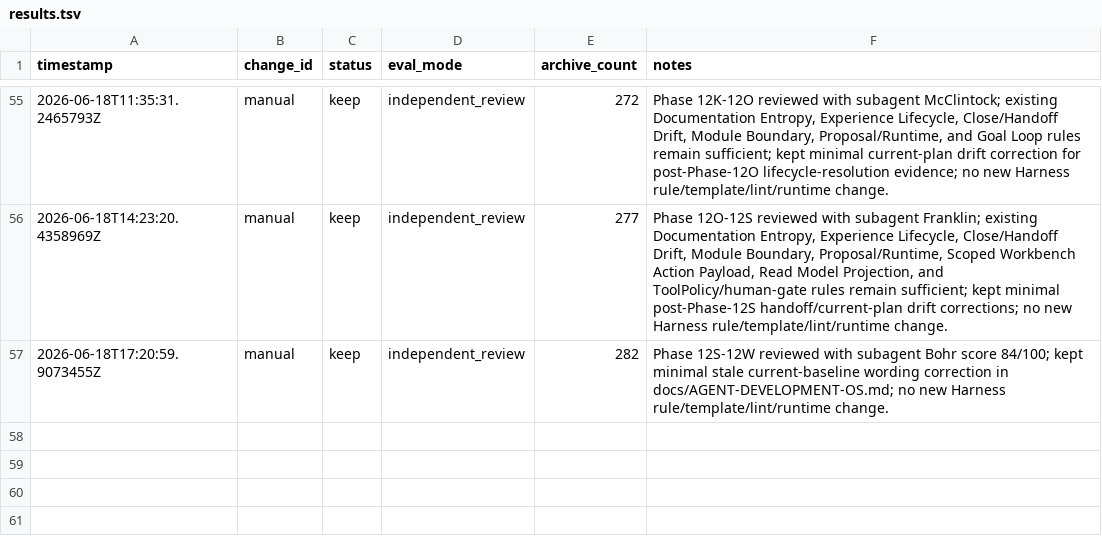
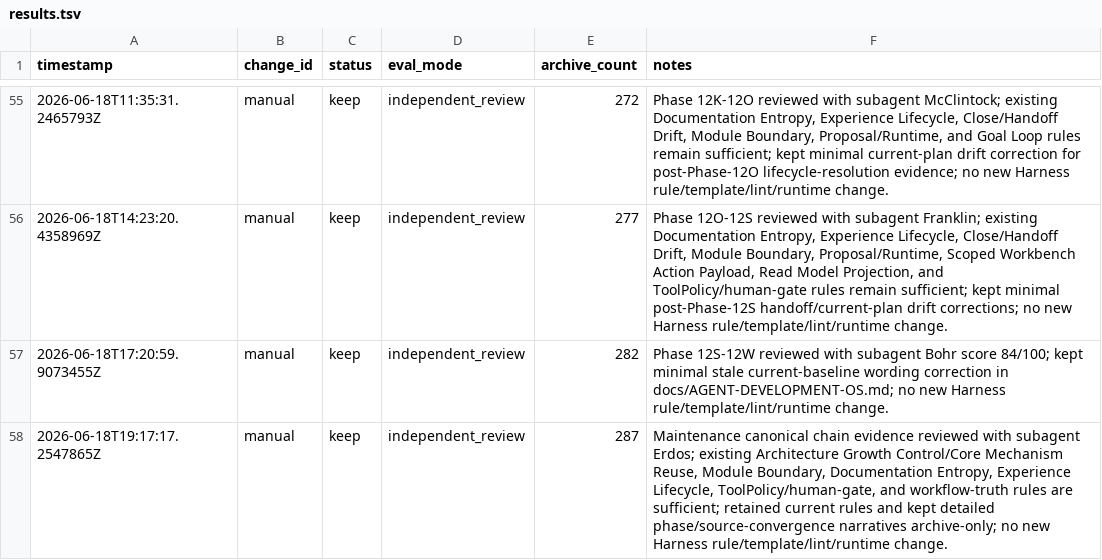
Before and after one commit to qinghui316/agent-harness-orchestrator, a TSV file: harness/evolution/results.tsv, drawn as a sheet; only a part is shown, gaps mark what is left out.

Commit message:
Reuse maintenance ledger idempotency guard

```diff
--- a/harness/evolution/results.tsv
+++ b/harness/evolution/results.tsv
@@ -57 +57,2 @@ timestamp	change_id	status	eval_mode	archive_count	notes
 2026-06-18T17:20:59.9073455Z	manual	keep	independent_review	282	Phase 12S-12W reviewed with subagent Bohr score 84/100; kept minimal stale current-baseline wording correction in docs/AGENT-DEVELOPMENT-OS.md; no new Harness rule/template/lint/runtime change.
+2026-06-18T19:17:17.2547865Z	manual	keep	independent_review	287	Maintenance canonical chain evidence reviewed with subagent Erdos; existing Architecture Growth Control/Core Mechanism Reuse, Module Boundary, Documentation Entropy, Experience Lifecycle, ToolPolicy/human-gate, and workflow-truth rules are sufficient; retained current rules and kept detailed phase/source-convergence narratives archive-only; no new Harness rule/template/lint/runtime change.
```
Also changed, not shown: 20 other files.
